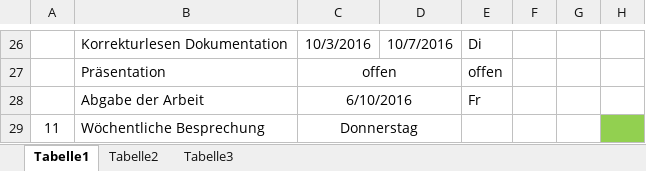
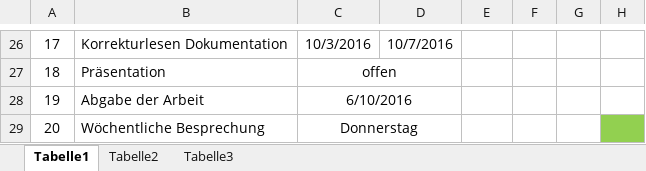
Before and after one commit to coolt/ba_bicycle_comp, an Excel workbook: Plannung_BA_bicycleComputer.xlsx, sheet Tabelle1, drawn as a sheet; only a part is shown, gaps mark what is left out; values as stored, in another font and other column widths than the file's, no borders; the diff covers the shown part only; the diff names each change by its address in the sheet, - before the commit and + after, or states it on an @@ line.

```diff
--- a/Plannung_BA_bicycleComputer.xlsx (sheet Tabelle1)
+++ b/Plannung_BA_bicycleComputer.xlsx (sheet Tabelle1)
-A26: (empty)
+A26: 17
-E26: Di
+E26: (empty)
-A27: (empty)
+A27: 18
-E27: offen
+E27: (empty)
-A28: (empty)
+A28: 19
-E28: Fr
+E28: (empty)
-A29: 11
+A29: 20
```
Also changed, not shown: 7 added rows, 7 removed rows, 19 edited cells and cell formats elsewhere in this sheet.
